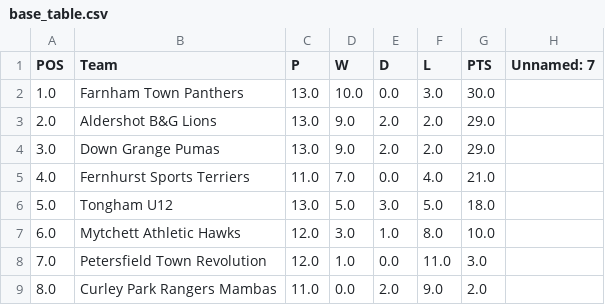
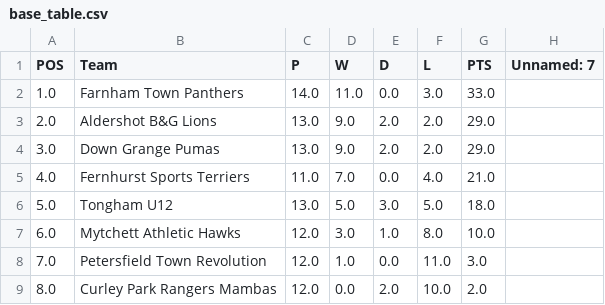
Before and after one commit to karl0ss/downgrangefixtures_ical, a CSV file: base_table.csv, drawn as a sheet.

Commit message:
Updated ical

```diff
--- a/base_table.csv
+++ b/base_table.csv
@@ -1,3 +1,3 @@
 POS,Team,P,W,D,L,PTS,Unnamed: 7
-1.0,Farnham Town Panthers,13.0,10.0,0.0,3.0,30.0,
+1.0,Farnham Town Panthers,14.0,11.0,0.0,3.0,33.0,
 2.0,Aldershot B&G Lions,13.0,9.0,2.0,2.0,29.0,
@@ -8,2 +8,2 @@ POS,Team,P,W,D,L,PTS,Unnamed: 7
 7.0,Petersfield Town Revolution,12.0,1.0,0.0,11.0,3.0,
-8.0,Curley Park Rangers Mambas,11.0,0.0,2.0,9.0,2.0,
+8.0,Curley Park Rangers Mambas,12.0,0.0,2.0,10.0,2.0,
```
